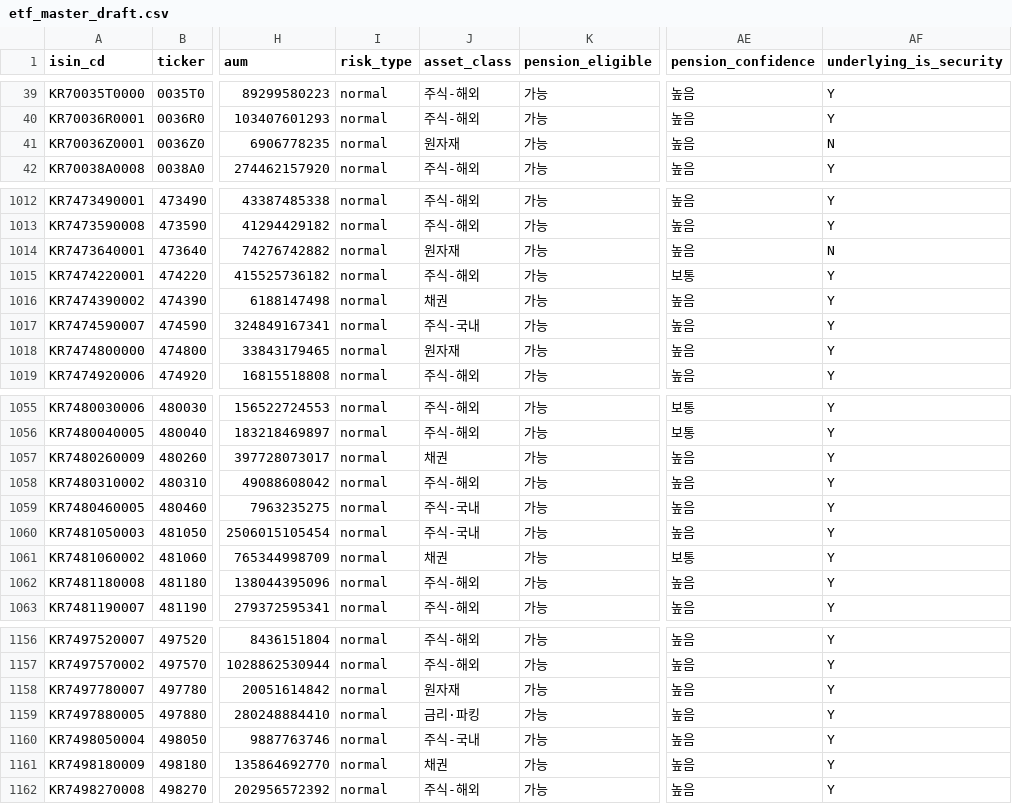
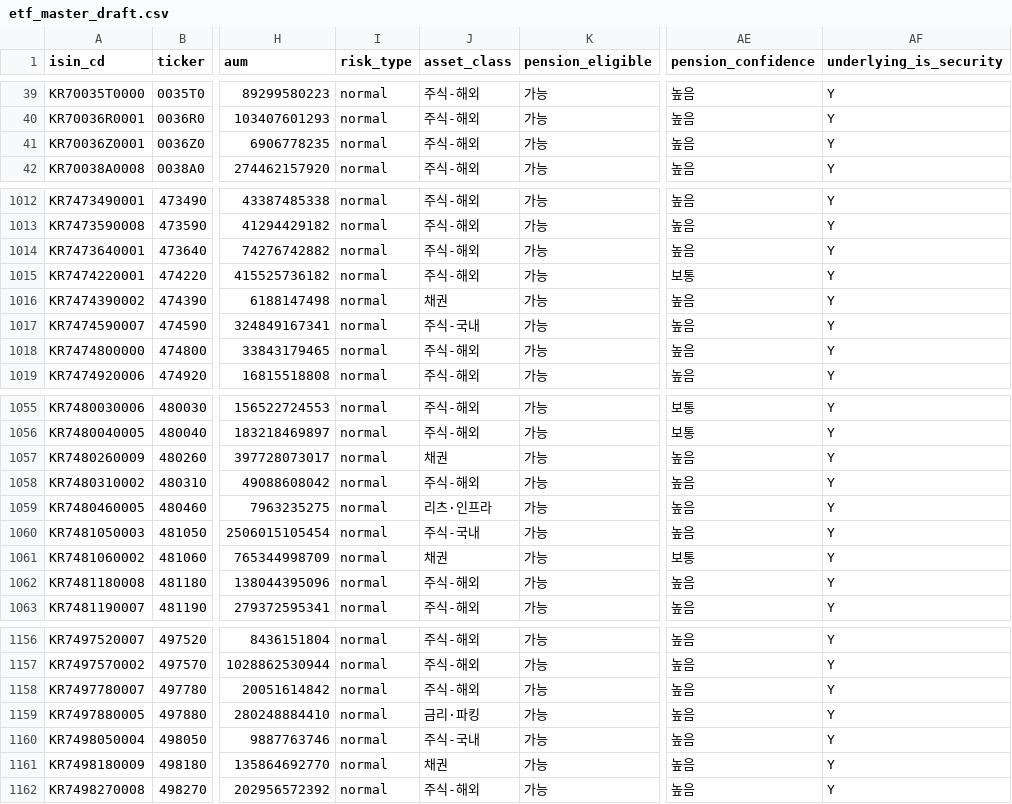
Before and after one commit to neo-alpha-research/etf-campus, a CSV file: data/etf_master_draft.csv, drawn as a sheet; only a part is shown, gaps mark what is left out; the diff names each change by its address in the sheet, - before the commit and + after, or states it on an @@ line.

```diff
--- a/data/etf_master_draft.csv
+++ b/data/etf_master_draft.csv
-J41 (asset_class): 원자재
+J41 (asset_class): 주식-해외
-AF41 (underlying_is_security): N
+AF41 (underlying_is_security): Y
-J1014 (asset_class): 원자재
+J1014 (asset_class): 주식-해외
-AF1014 (underlying_is_security): N
+AF1014 (underlying_is_security): Y
-J1018 (asset_class): 원자재
+J1018 (asset_class): 주식-해외
-J1059 (asset_class): 주식-국내
+J1059 (asset_class): 리츠·인프라
-J1158 (asset_class): 원자재
+J1158 (asset_class): 주식-해외
```
Also changed, not shown: data/classification/etf_classification_review_draft.csv.
